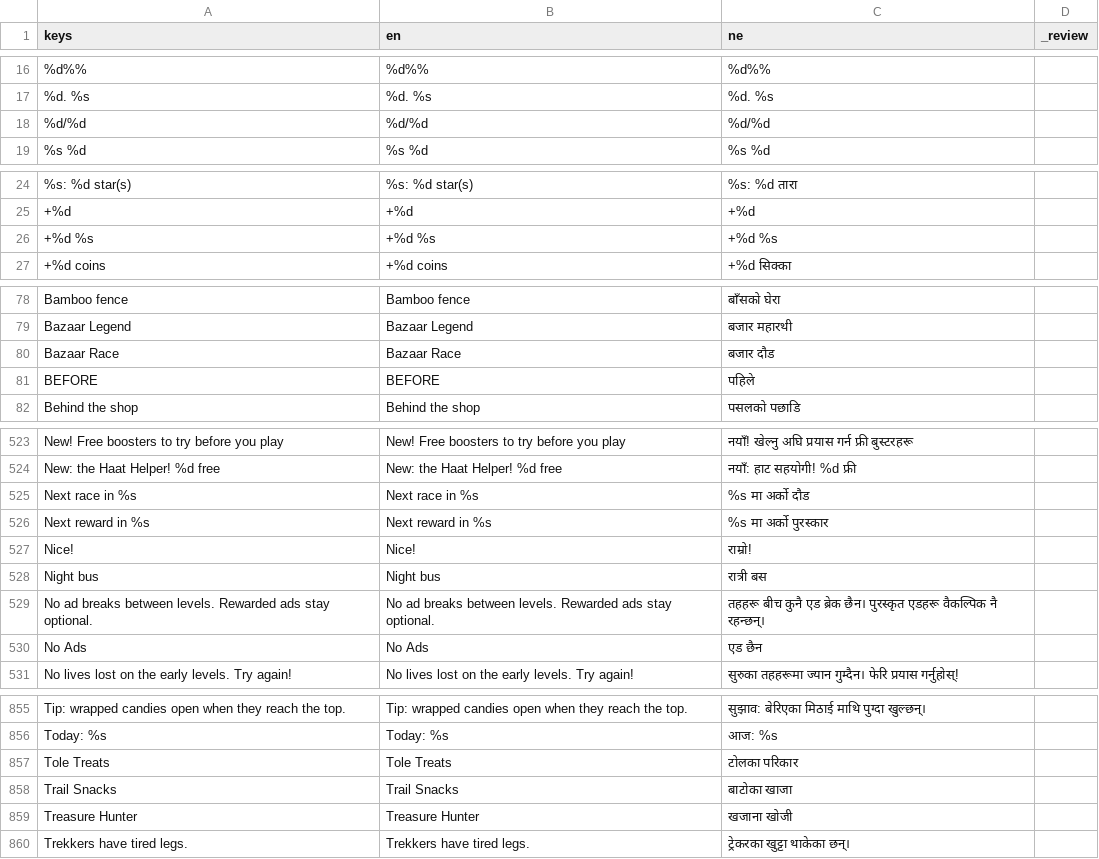
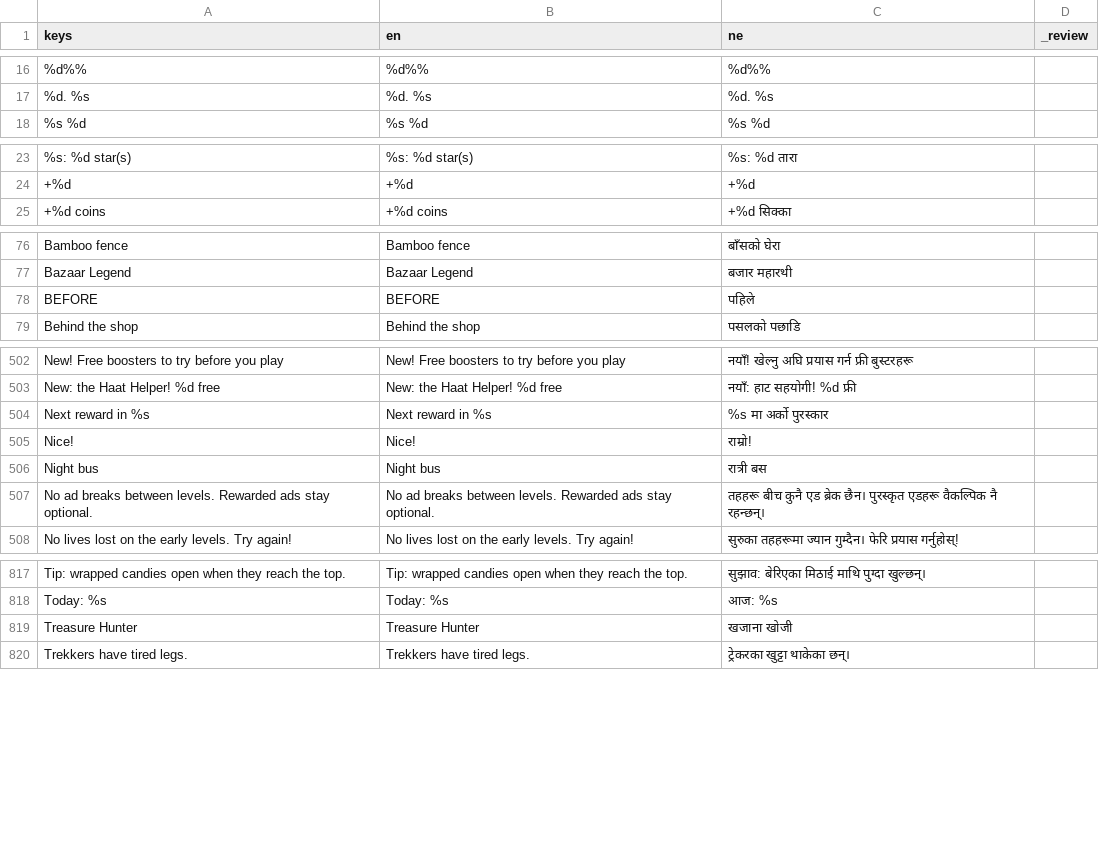
Before and after one commit to bijeshofficial/pasal-sort, a CSV file: data/i18n/strings.csv, drawn as a sheet; only a part is shown, gaps mark what is left out; the diff covers the shown part only; the diff names each change by its address in the sheet, - before the commit and + after, or states it on an @@ line.

```diff
--- a/data/i18n/strings.csv
+++ b/data/i18n/strings.csv
-row 18: %d/%d | %d/%d | %d/%d
-row 26: +%d %s | +%d %s | +%d %s
-row 80: Bazaar Race | Bazaar Race | बजार दौड
-row 525: Next race in %s | Next race in %s | %s मा अर्को दौड
-row 530: No Ads | No Ads | एड छैन
-row 857: Tole Treats | Tole Treats | टोलका परिकार
-row 858: Trail Snacks | Trail Snacks | बाटोका खाजा
```
Also changed, not shown: 37 removed rows elsewhere in this file, 35 other files.
